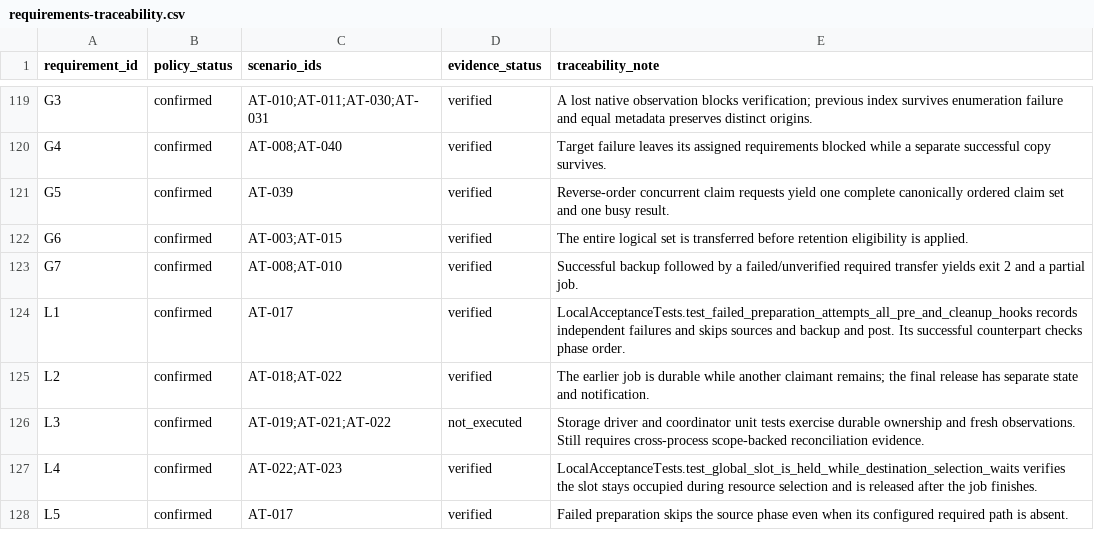
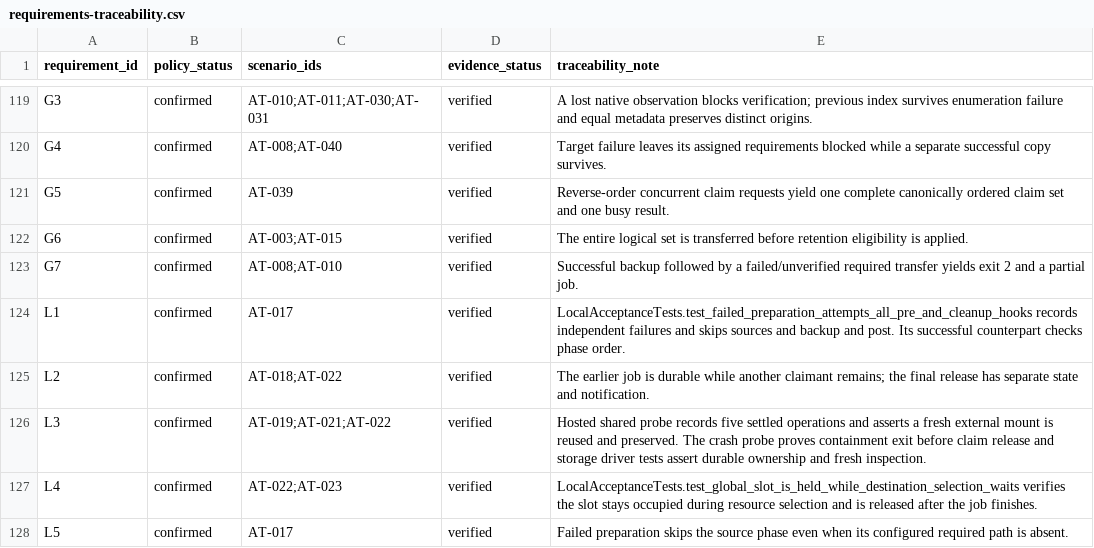
Before and after one commit to RishikeshPVijay/backup-manager, a CSV file: contracts/requirements-traceability.csv, drawn as a sheet; only a part is shown, gaps mark what is left out.

Commit message:
Run hosted namespace fixtures as the checkout owner

```diff
--- a/contracts/requirements-traceability.csv
+++ b/contracts/requirements-traceability.csv
@@ -125,3 +125,3 @@ L1,confirmed,AT-017,verified,LocalAcceptanceTests.test_failed_preparation_attemp
 L2,confirmed,AT-018;AT-022,verified,The earlier job is durable while another claimant remains; the final release has separate state and notification.
-L3,confirmed,AT-019;AT-021;AT-022,not_executed,Storage driver and coordinator unit tests exercise durable ownership and fresh observations. Still requires cross-process scope-backed reconciliation evidence.
+L3,confirmed,AT-019;AT-021;AT-022,verified,Hosted shared probe records five settled operations and asserts a fresh external mount is reused and preserved. The crash probe proves containment exit before claim release and storage driver tests assert durable ownership and fresh inspection.
 L4,confirmed,AT-022;AT-023,verified,LocalAcceptanceTests.test_global_slot_is_held_while_destination_selection_waits verifies the slot stays occupied during resource selection and is released after the job finishes.
```
Also changed, not shown: 2 other files.
